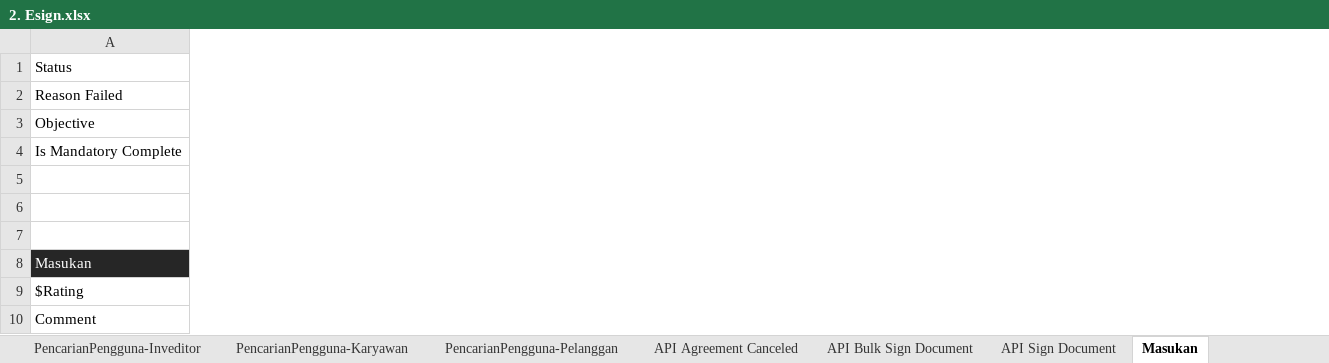
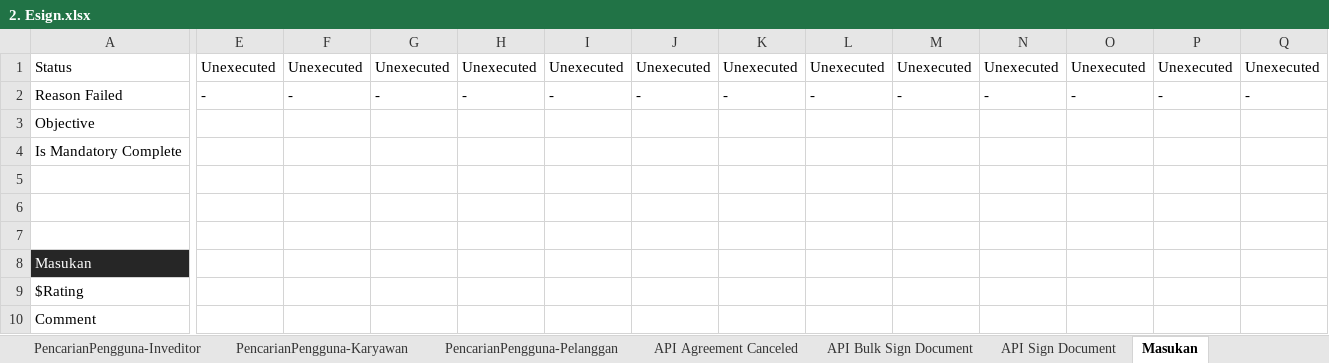
Before and after one commit to qcadins/ATeSign, an Excel workbook: Excel/2. Esign.xlsx, sheet Masukan, drawn as a sheet; only a part is shown, gaps mark what is left out; values as stored, in another font and other column widths than the file's, no borders; the diff covers the shown part only; the diff names each change by its address in the sheet, - before the commit and + after, or states it on an @@ line.

```diff
--- a/Excel/2. Esign.xlsx (sheet Masukan)
+++ b/Excel/2. Esign.xlsx (sheet Masukan)
+column E, rows 1-2: Unexecuted | -
+column F, rows 1-2: Unexecuted | -
+column G, rows 1-2: Unexecuted | -
+column H, rows 1-2: Unexecuted | -
+column I, rows 1-2: Unexecuted | -
+column J, rows 1-2: Unexecuted | -
+column K, rows 1-2: Unexecuted | -
+column L, rows 1-2: Unexecuted | -
+column M, rows 1-2: Unexecuted | -
+column N, rows 1-2: Unexecuted | -
+column O, rows 1-2: Unexecuted | -
+column P, rows 1-2: Unexecuted | -
+column Q, rows 1-2: Unexecuted | -
```
Also changed, not shown: 34 added columns and 4 edited cells elsewhere in this sheet, sheet API Sign Document, sheet PencarianPengguna-Karyawan, sheet PencarianPengguna-Pelanggan, sheet API Bulk Sign Document, sheet API Generate Inv Link, sheet BuatUndangan, 9 more sheets, Excel/2.1 Esign - Full API Services.xlsx, 7 other files.
